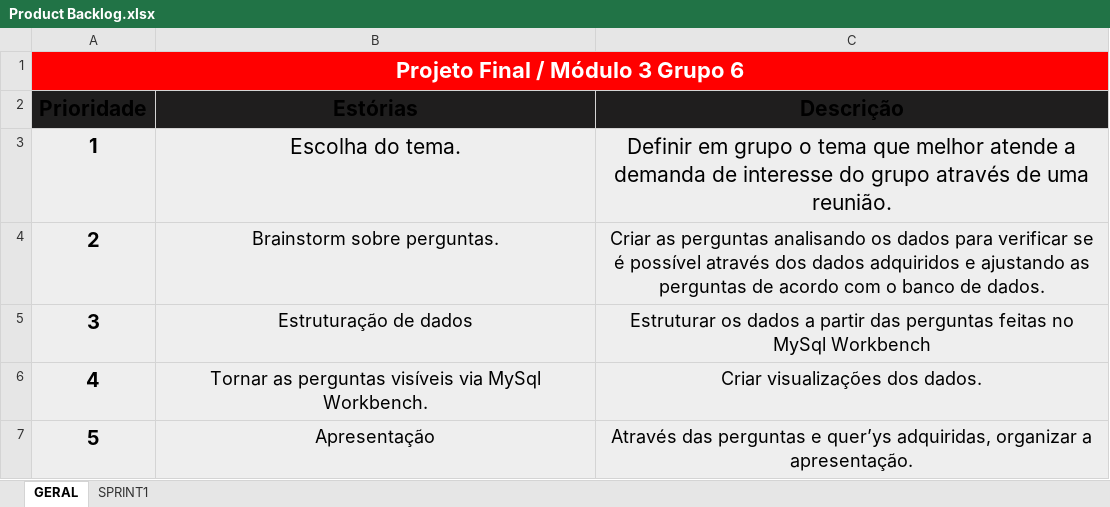
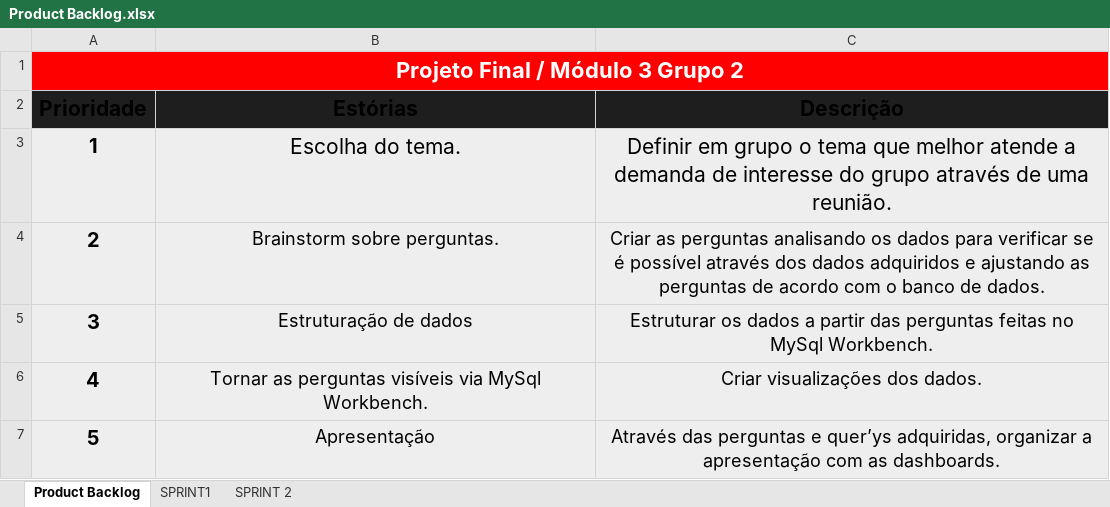
Before and after one commit to NiltonCortesJr/projetoModulo3Resilia, an Excel workbook: Metodologias Ágeis/Product Backlog.xlsx, sheet Product Backlog, drawn as a sheet; values as stored, in another font and other column widths than the file's, no borders; the diff names each change by its address in the sheet, - before the commit and + after, or states it on an @@ line.

Commit message:
atualização do backlog

```diff
--- a/Metodologias Ágeis/Product Backlog.xlsx (sheet Product Backlog)
+++ b/Metodologias Ágeis/Product Backlog.xlsx (sheet Product Backlog)
-sheet tab: GERAL
+sheet tab: Product Backlog
+sheet tab: SPRINT 2
-A1 (Prioridade): Projeto Final / Módulo 3 Grupo 6
+A1 (Prioridade): Projeto Final / Módulo 3 Grupo 2
-C5 (Descrição): …no MySql Workbench
+C5 (Descrição): …no MySql Workbench.
-C7 (Descrição): …organizar a apresentação.
+C7 (Descrição): …organizar a apresentação com as dashboards.
```
Also changed, not shown: sheet SPRINT1, 1 other file.
